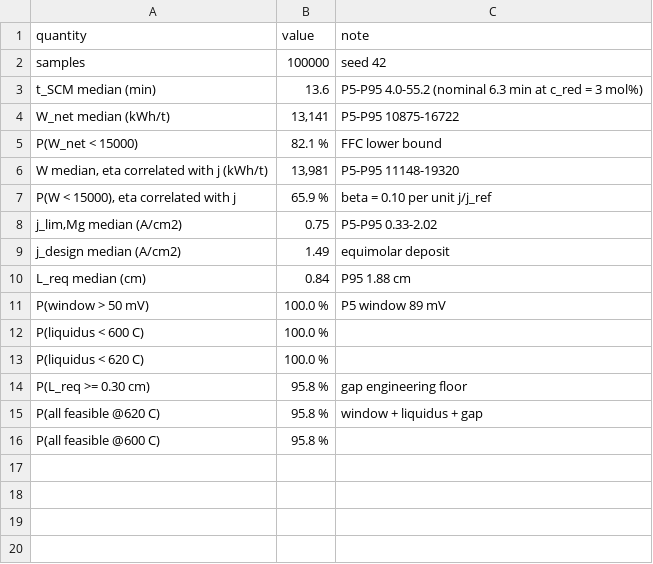
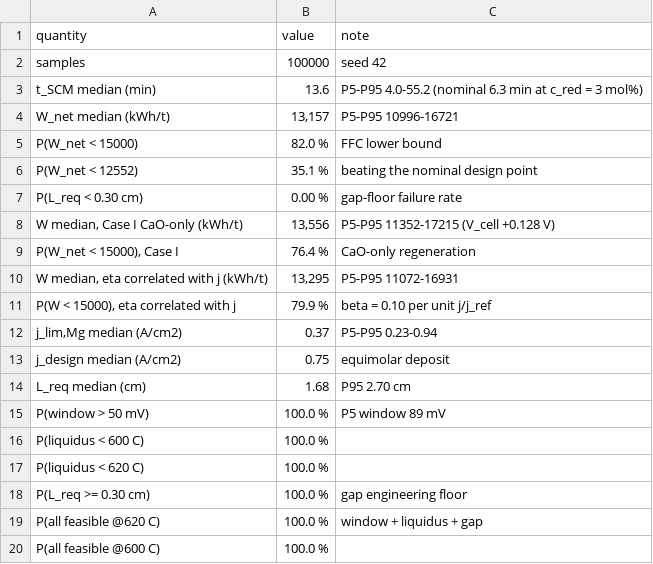
Before and after one commit to huyamingc/ti-in-situ-electrolysis, a CSV file: output/tab_monte_carlo_v2_stats.csv, drawn as a sheet.

```diff
--- a/output/tab_monte_carlo_v2_stats.csv
+++ b/output/tab_monte_carlo_v2_stats.csv
@@ -3,9 +3,13 @@ samples,100000,seed 42
 t_SCM median (min),13.6,P5-P95 4.0-55.2 (nominal 6.3 min at c_red = 3 mol%)
-W_net median (kWh/t),"13,141",P5-P95 10875-16722
-P(W_net < 15000),82.1 %,FFC lower bound
-"W median, eta correlated with j (kWh/t)","13,981",P5-P95 11148-19320
-"P(W < 15000), eta correlated with j",65.9 %,beta = 0.10 per unit j/j_ref
-"j_lim,Mg median (A/cm2)",0.75,P5-P95 0.33-2.02
-j_design median (A/cm2),1.49,equimolar deposit
-L_req median (cm),0.84,P95 1.88 cm
+W_net median (kWh/t),"13,157",P5-P95 10996-16721
+P(W_net < 15000),82.0 %,FFC lower bound
+P(W_net < 12552),35.1 %,beating the nominal design point
+P(L_req < 0.30 cm),0.00 %,gap-floor failure rate
+"W median, Case I CaO-only (kWh/t)","13,556",P5-P95 11352-17215 (V_cell +0.128 V)
+"P(W_net < 15000), Case I",76.4 %,CaO-only regeneration
+"W median, eta correlated with j (kWh/t)","13,295",P5-P95 11072-16931
+"P(W < 15000), eta correlated with j",79.9 %,beta = 0.10 per unit j/j_ref
+"j_lim,Mg median (A/cm2)",0.37,P5-P95 0.23-0.94
+j_design median (A/cm2),0.75,equimolar deposit
+L_req median (cm),1.68,P95 2.70 cm
 P(window > 50 mV),100.0 %,P5 window 89 mV
@@ -13,4 +17,4 @@ P(liquidus < 600 C),100.0 %,
 P(liquidus < 620 C),100.0 %,
-P(L_req >= 0.30 cm),95.8 %,gap engineering floor
-P(all feasible @620 C),95.8 %,window + liquidus + gap
-P(all feasible @600 C),95.8 %,
+P(L_req >= 0.30 cm),100.0 %,gap engineering floor
+P(all feasible @620 C),100.0 %,window + liquidus + gap
+P(all feasible @600 C),100.0 %,
```
Also changed, not shown: 52 other files.
